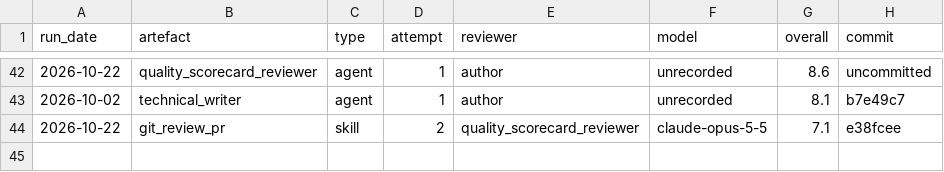
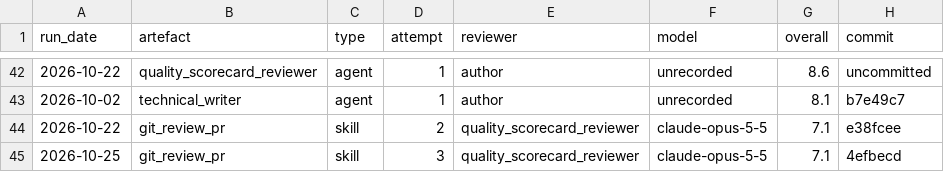
Before and after one commit to paulf-999/claude_ai_playbook, a CSV file: src/claude/_reference/_quality_scorecards/score_history.csv, drawn as a sheet; only a part is shown, gaps mark what is left out; the diff names each change by its address in the sheet, - before the commit and + after, or states it on an @@ line.

```diff
--- a/src/claude/_reference/_quality_scorecards/score_history.csv
+++ b/src/claude/_reference/_quality_scorecards/score_history.csv
+row 45: 2026-10-25 | git_review_pr | skill | 3 | quality_scorecard_reviewer | claude-opus-5-5 | 7.1 | 4efbecd
```
Also changed, not shown: 3 other files.
